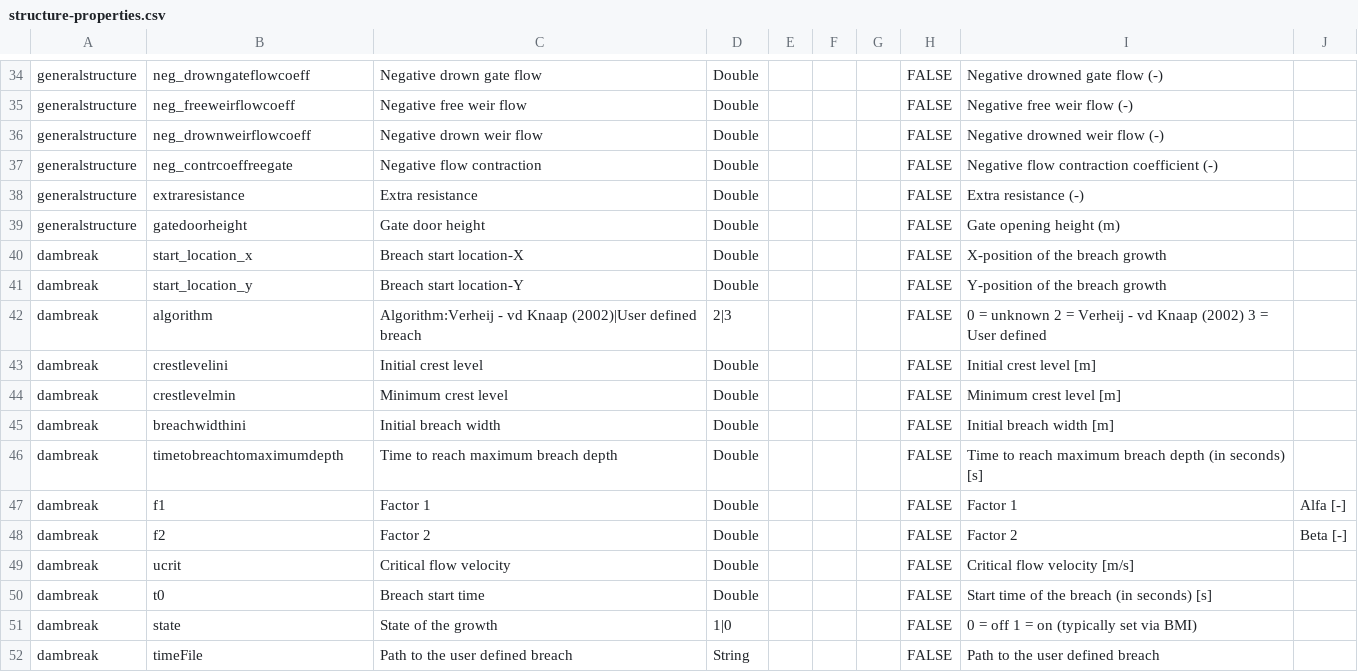
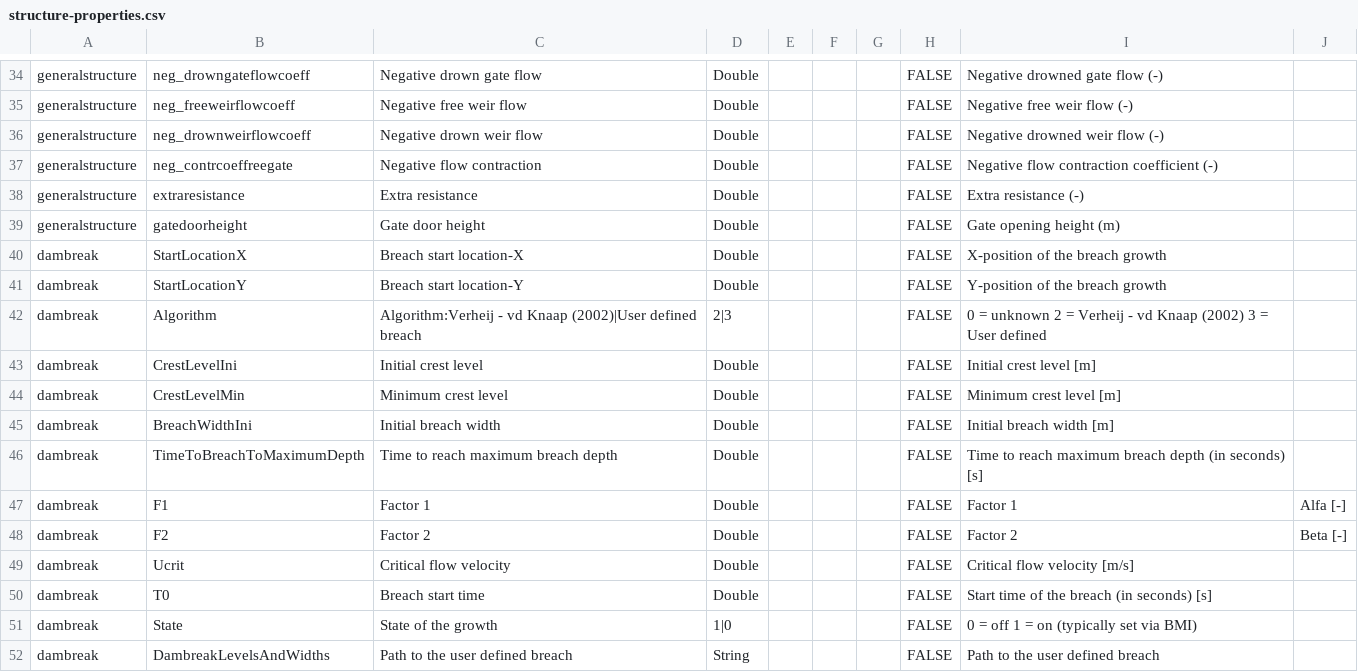
Before and after one commit to Deltares-research/DHYDROGUI, a CSV file: src/DeltaShell.Plugins.FMSuite.FlowFM/structure-properties.csv, drawn as a sheet; only a part is shown, gaps mark what is left out.

Commit message:
Dambreach export into structure file has new keys. updated the keys
Former-commit-id: 48885f69bba8f4357ee68b2c93940fd36ae938c0
Former-commit-id: 0719e7ce7de29837b2f09791af9798580d1f8888

```diff
--- a/src/DeltaShell.Plugins.FMSuite.FlowFM/structure-properties.csv
+++ b/src/DeltaShell.Plugins.FMSuite.FlowFM/structure-properties.csv
@@ -39,14 +39,14 @@ generalstructure,extraresistance,Extra resistance,Double,,,,FALSE,Extra resistan
 generalstructure,gatedoorheight,Gate door height,Double,,,,FALSE,Gate opening height (m)
-dambreak,start_location_x,Breach start location-X,Double,,,,FALSE,X-position of the breach growth
-dambreak,start_location_y,Breach start location-Y,Double,,,,FALSE,Y-position of the breach growth
-dambreak,algorithm,Algorithm:Verheij - vd Knaap (2002)|User defined breach,2|3,,,,FALSE,0 = unknown 2 = Verheij - vd Knaap (2002) 3 = User defined
-dambreak,crestlevelini,Initial crest level,Double,,,,FALSE,Initial crest level [m]
-dambreak,crestlevelmin,Minimum crest level,Double,,,,FALSE,Minimum crest level [m]
-dambreak,breachwidthini,Initial breach width,Double,,,,FALSE,Initial breach width [m]
-dambreak,timetobreachtomaximumdepth, Time to reach maximum breach depth,Double,,,,FALSE,Time to reach maximum breach depth (in seconds) [s]
-dambreak,f1,Factor 1,Double,,,,FALSE,Factor 1, Alfa [-]
-dambreak,f2,Factor 2,Double,,,,FALSE,Factor 2, Beta [-]
-dambreak,ucrit,Critical flow velocity,Double,,,,FALSE,Critical flow velocity [m/s]
-dambreak,t0,Breach start time,Double,,,,FALSE,Start time of the breach (in seconds) [s]
-dambreak,state,State of the growth,1|0,,,,FALSE,0 = off 1 = on (typically set via BMI)
-dambreak,timeFile,Path to the user defined breach,String,,,,FALSE,Path to the user defined breach
+dambreak,StartLocationX,Breach start location-X,Double,,,,FALSE,X-position of the breach growth
+dambreak,StartLocationY,Breach start location-Y,Double,,,,FALSE,Y-position of the breach growth
+dambreak,Algorithm,Algorithm:Verheij - vd Knaap (2002)|User defined breach,2|3,,,,FALSE,0 = unknown 2 = Verheij - vd Knaap (2002) 3 = User defined
+dambreak,CrestLevelIni,Initial crest level,Double,,,,FALSE,Initial crest level [m]
+dambreak,CrestLevelMin,Minimum crest level,Double,,,,FALSE,Minimum crest level [m]
+dambreak,BreachWidthIni,Initial breach width,Double,,,,FALSE,Initial breach width [m]
+dambreak,TimeToBreachToMaximumDepth, Time to reach maximum breach depth,Double,,,,FALSE,Time to reach maximum breach depth (in seconds) [s]
+dambreak,F1,Factor 1,Double,,,,FALSE,Factor 1, Alfa [-]
+dambreak,F2,Factor 2,Double,,,,FALSE,Factor 2, Beta [-]
+dambreak,Ucrit,Critical flow velocity,Double,,,,FALSE,Critical flow velocity [m/s]
+dambreak,T0,Breach start time,Double,,,,FALSE,Start time of the breach (in seconds) [s]
+dambreak,State,State of the growth,1|0,,,,FALSE,0 = off 1 = on (typically set via BMI)
+dambreak,DambreakLevelsAndWidths,Path to the user defined breach,String,,,,FALSE,Path to the user defined breach
```
Also changed, not shown: 16 other files.
